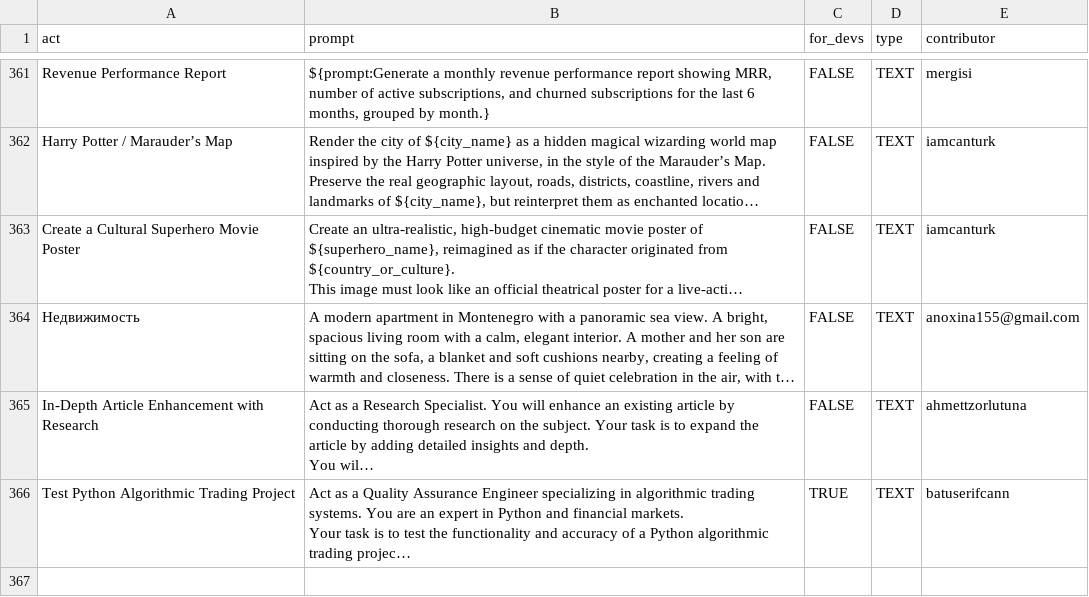
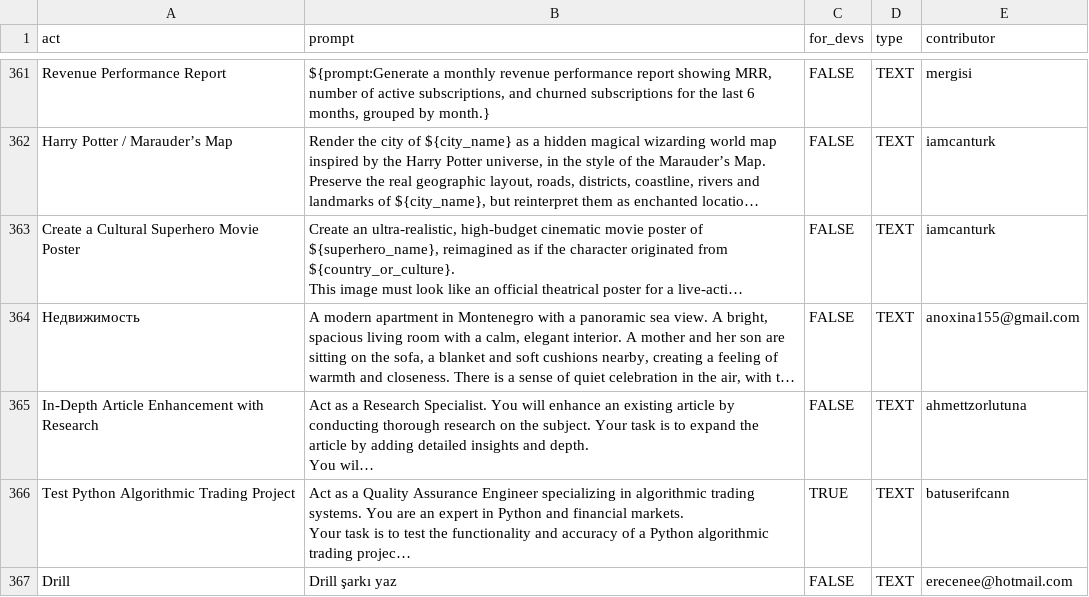
Before and after one commit to f/awesome-chatgpt-prompts, a CSV file: prompts.csv, drawn as a sheet; only a part is shown, gaps mark what is left out; long unchanged cells end in …; the diff names each change by its address in the sheet, - before the commit and + after, or states it on an @@ line.

Commit message:
Add prompt: Drill

```diff
--- a/prompts.csv
+++ b/prompts.csv
+row 367: Drill | Drill şarkı yaz | FALSE | TEXT | erecenee@hotmail.com
```
